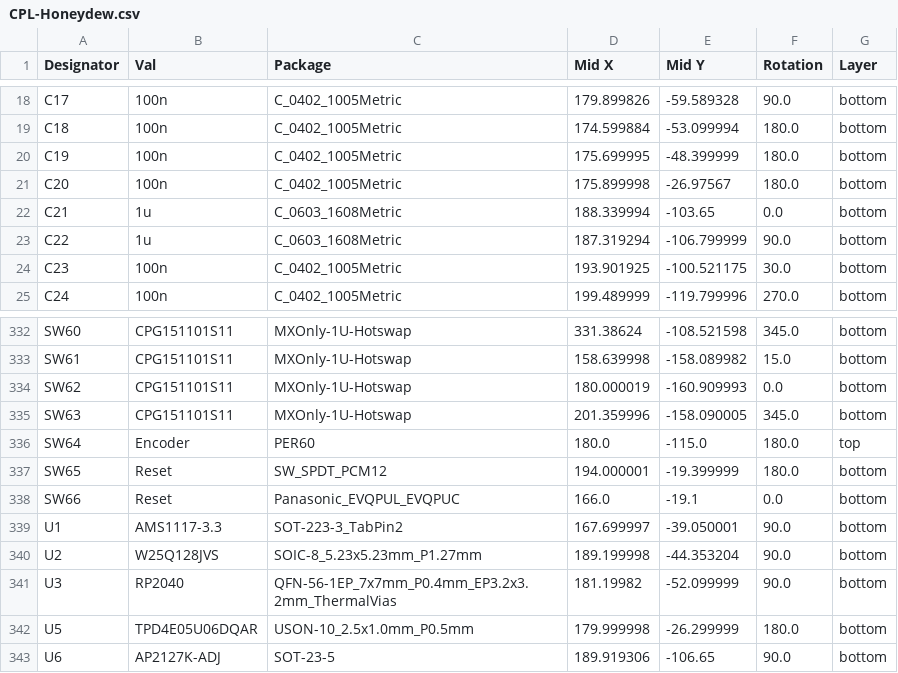
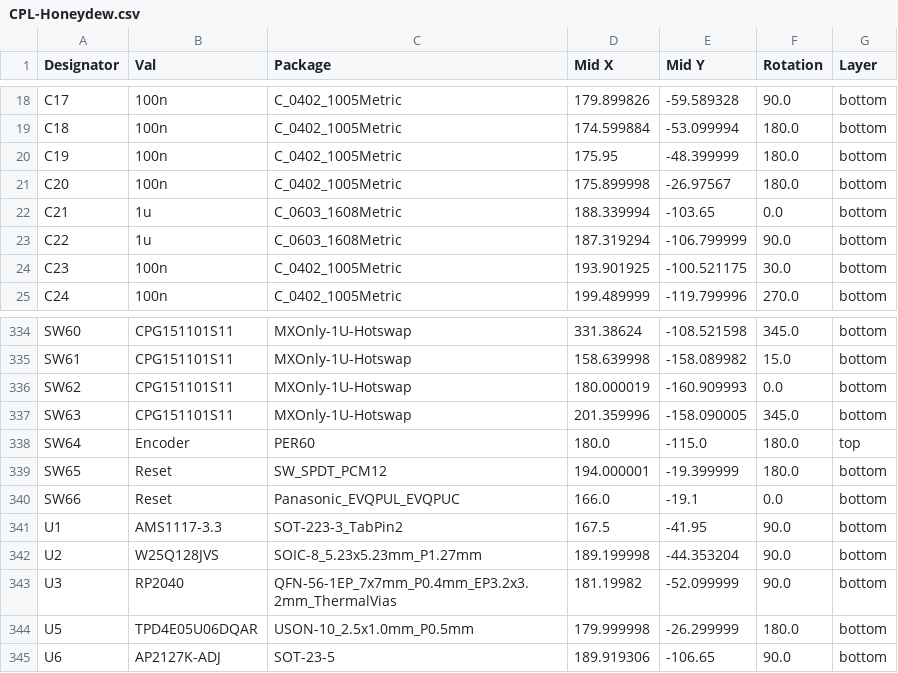
Before and after one commit to Ariamelon/Honeydew, a CSV file: PCB/jlcpcb/production_files/CPL-Honeydew.csv, drawn as a sheet; only a part is shown, gaps mark what is left out; the diff covers the shown part only.

Commit message:
Added large caps to output of TPS2557. Updated STEP file and file data.

```diff
--- a/PCB/jlcpcb/production_files/CPL-Honeydew.csv
+++ b/PCB/jlcpcb/production_files/CPL-Honeydew.csv
@@ -19,3 +19,3 @@ C17,100n,C_0402_1005Metric,179.899826,-59.589328,90.0,bottom
 C18,100n,C_0402_1005Metric,174.599884,-53.099994,180.0,bottom
-C19,100n,C_0402_1005Metric,175.699995,-48.399999,180.0,bottom
+C19,100n,C_0402_1005Metric,175.95,-48.399999,180.0,bottom
 C20,100n,C_0402_1005Metric,175.899998,-26.97567,180.0,bottom
@@ -338,3 +340,3 @@ SW65,Reset,SW_SPDT_PCM12,194.000001,-19.399999,180.0,bottom
 SW66,Reset,Panasonic_EVQPUL_EVQPUC,166.0,-19.1,0.0,bottom
-U1,AMS1117-3.3,SOT-223-3_TabPin2,167.699997,-39.050001,90.0,bottom
+U1,AMS1117-3.3,SOT-223-3_TabPin2,167.5,-41.95,90.0,bottom
 U2,W25Q128JVS,SOIC-8_5.23x5.23mm_P1.27mm,189.199998,-44.353204,90.0,bottom
```
Also changed, not shown: 2 added rows and 12 edited cells elsewhere in this file, PCB/jlcpcb/production_files/BOM-Honeydew.csv, 34 other files.
